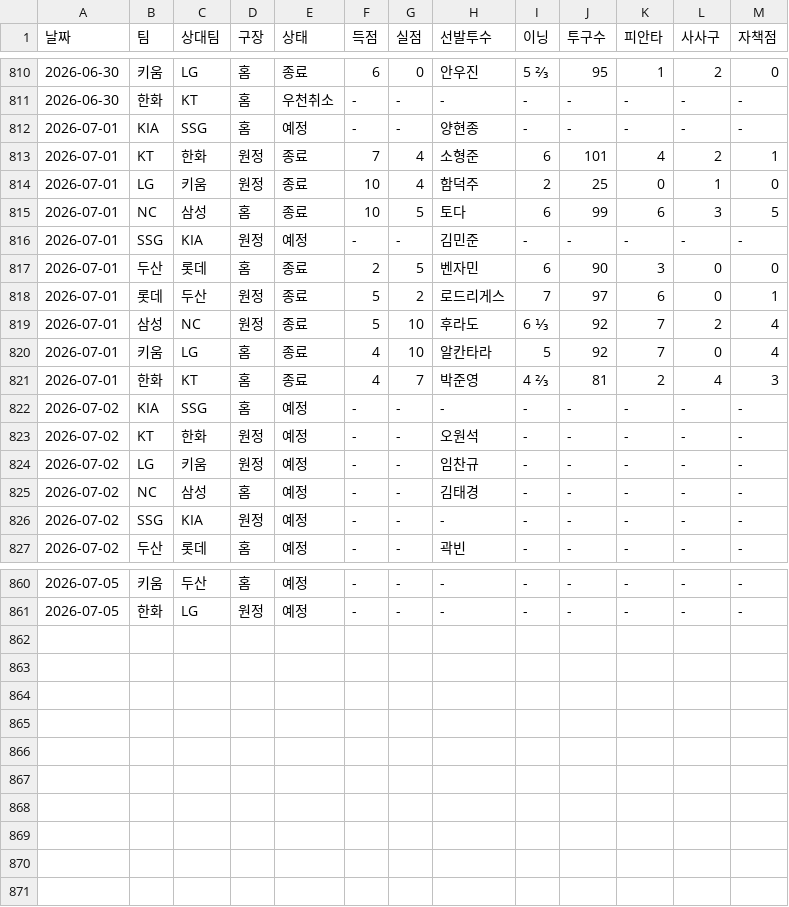
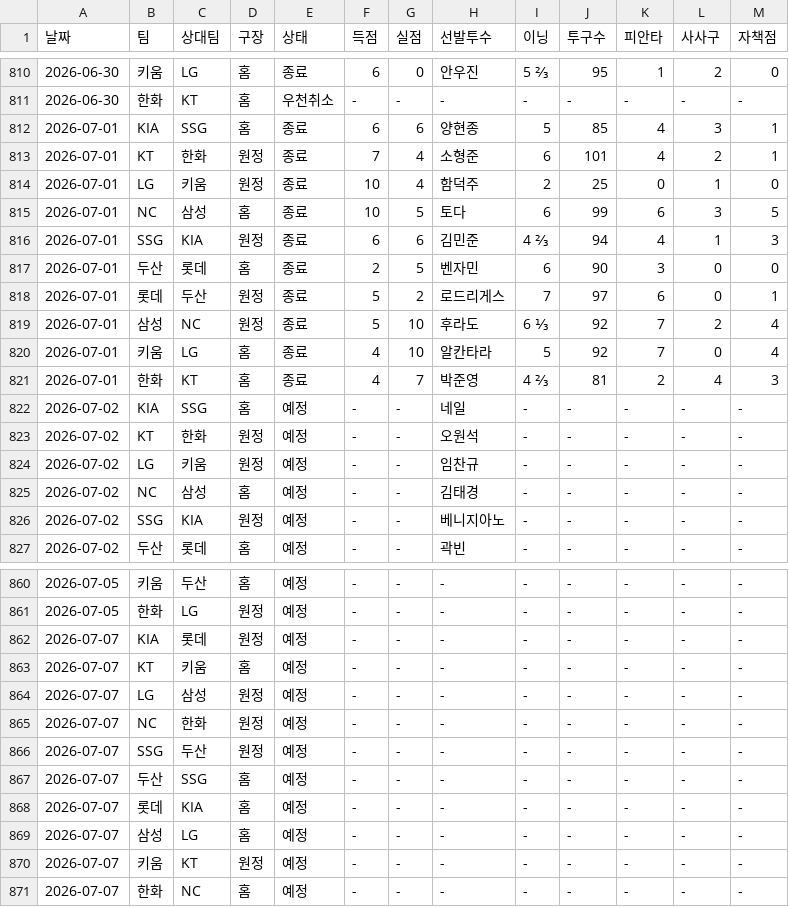
Before and after one commit to smmartworld/kbostarter, a CSV file: 로테이션_마스터데이터.csv, drawn as a sheet; only a part is shown, gaps mark what is left out.

```diff
--- a/로테이션_마스터데이터.csv
+++ b/로테이션_마스터데이터.csv
@@ -811,3 +811,3 @@
 2026-06-30,한화,KT,홈,우천취소,-,-,-,-,-,-,-,-
-2026-07-01,KIA,SSG,홈,예정,-,-,양현종,-,-,-,-,-
+2026-07-01,KIA,SSG,홈,종료,6,6,양현종,5,85,4,3,1
 2026-07-01,KT,한화,원정,종료,7,4,소형준,6,101,4,2,1
@@ -815,3 +815,3 @@
 2026-07-01,NC,삼성,홈,종료,10,5,토다,6,99,6,3,5
-2026-07-01,SSG,KIA,원정,예정,-,-,김민준,-,-,-,-,-
+2026-07-01,SSG,KIA,원정,종료,6,6,김민준,4 ⅔,94,4,1,3
 2026-07-01,두산,롯데,홈,종료,2,5,벤자민,6,90,3,0,0
@@ -821,3 +821,3 @@
 2026-07-01,한화,KT,홈,종료,4,7,박준영,4 ⅔,81,2,4,3
-2026-07-02,KIA,SSG,홈,예정,-,-,-,-,-,-,-,-
+2026-07-02,KIA,SSG,홈,예정,-,-,네일,-,-,-,-,-
 2026-07-02,KT,한화,원정,예정,-,-,오원석,-,-,-,-,-
@@ -825,3 +825,3 @@
 2026-07-02,NC,삼성,홈,예정,-,-,김태경,-,-,-,-,-
-2026-07-02,SSG,KIA,원정,예정,-,-,-,-,-,-,-,-
+2026-07-02,SSG,KIA,원정,예정,-,-,베니지아노,-,-,-,-,-
 2026-07-02,두산,롯데,홈,예정,-,-,곽빈,-,-,-,-,-
@@ -861 +861,11 @@
 2026-07-05,한화,LG,원정,예정,-,-,-,-,-,-,-,-
+2026-07-07,KIA,롯데,원정,예정,-,-,-,-,-,-,-,-
+2026-07-07,KT,키움,홈,예정,-,-,-,-,-,-,-,-
+2026-07-07,LG,삼성,원정,예정,-,-,-,-,-,-,-,-
+2026-07-07,NC,한화,원정,예정,-,-,-,-,-,-,-,-
+2026-07-07,SSG,두산,원정,예정,-,-,-,-,-,-,-,-
+2026-07-07,두산,SSG,홈,예정,-,-,-,-,-,-,-,-
+2026-07-07,롯데,KIA,홈,예정,-,-,-,-,-,-,-,-
+2026-07-07,삼성,LG,홈,예정,-,-,-,-,-,-,-,-
+2026-07-07,키움,KT,원정,예정,-,-,-,-,-,-,-,-
+2026-07-07,한화,NC,홈,예정,-,-,-,-,-,-,-,-
```
Also changed, not shown: pitcher_advanced_stats.csv.
